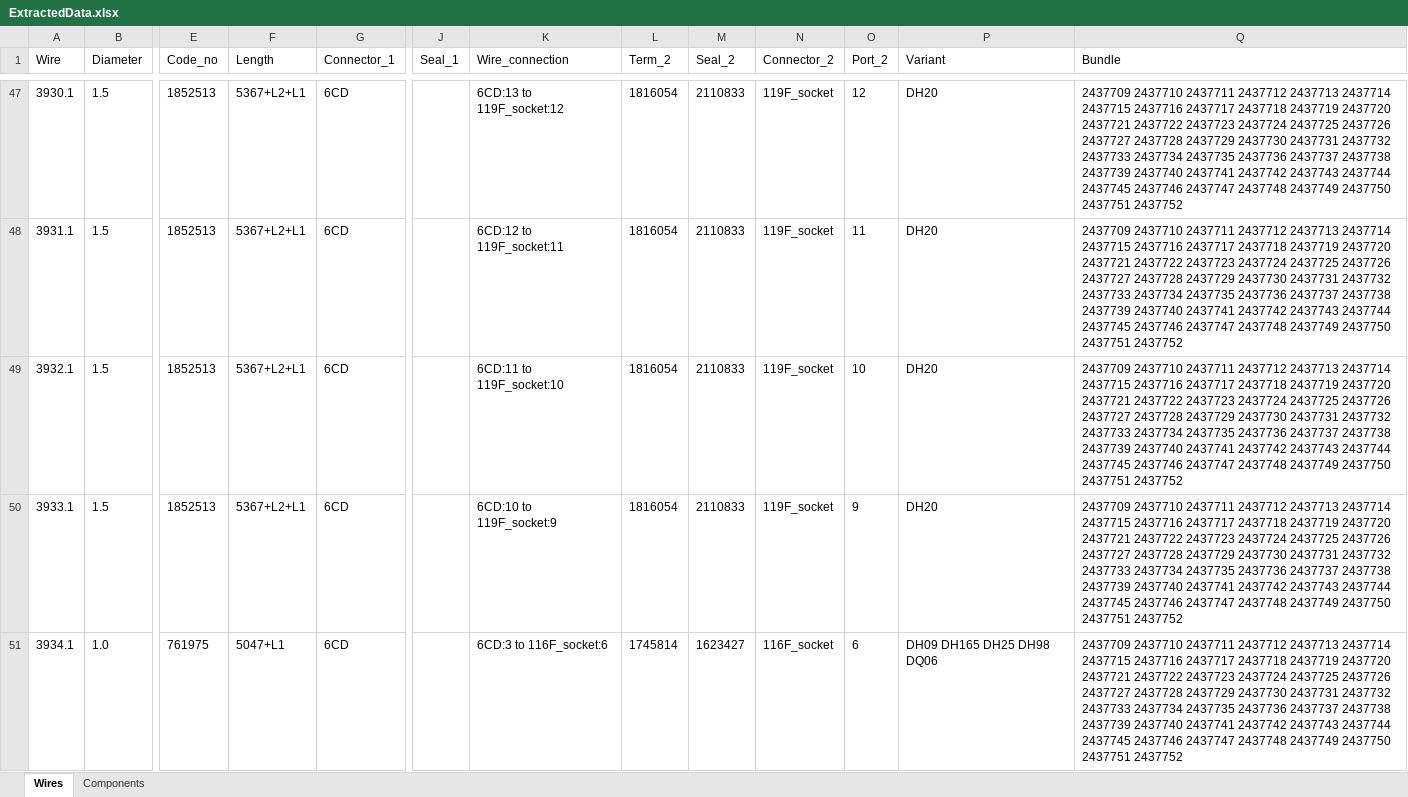
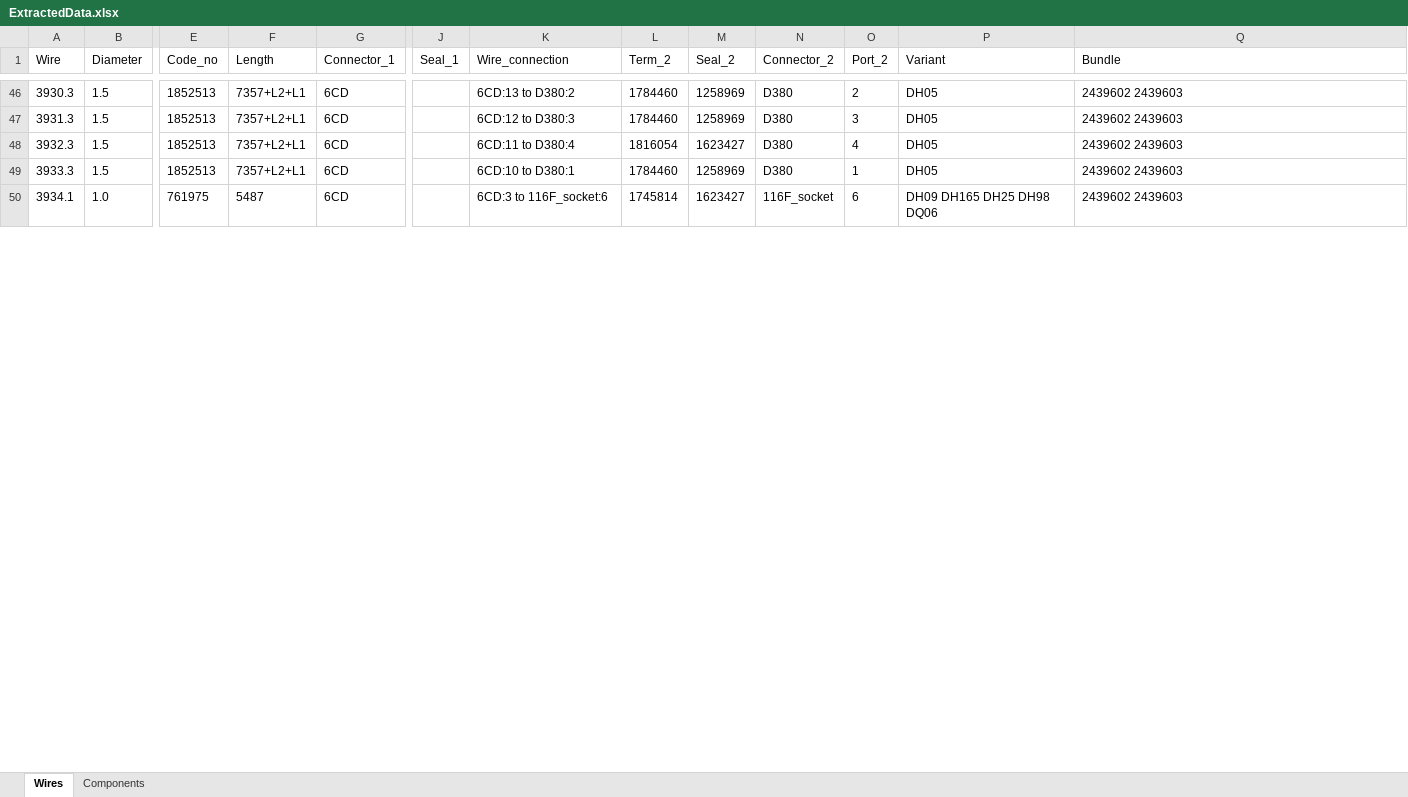
Before and after one commit to Exurbia404/DAF-Saber-Macro, an Excel workbook: Presentation/bin/Debug/net7.0-windows7.0/ExtractedData.xlsx, sheet Wires, drawn as a sheet; only a part is shown, gaps mark what is left out; values as stored, in another font and other column widths than the file's, no borders; addresses are those after the commit; the diff covers the shown part only; the diff names each change by its address in the sheet, - before the commit and + after, or states it on an @@ line.

```diff
--- a/Presentation/bin/Debug/net7.0-windows7.0/ExtractedData.xlsx (sheet Wires)
+++ b/Presentation/bin/Debug/net7.0-windows7.0/ExtractedData.xlsx (sheet Wires)
-A46 (Wire): 3930.1
+A46 (Wire): 3930.3
-F46:F49 (Length): 5367+L2+L1
+F46:F49 (Length): 7357+L2+L1
-K46 (Wire_connection): 6CD:13 to 119F_socket:12
+K46 (Wire_connection): 6CD:13 to D380:2
-L46:L47 (Term_2): 1816054
+L46:L47 (Term_2): 1784460
-M46:M47 (Seal_2): 2110833
+M46:M47 (Seal_2): 1258969
-N46:N49 (Connector_2): 119F_socket
+N46:N49 (Connector_2): D380
-O46 (Port_2): 12
+O46 (Port_2): 2
-P46:P49 (Variant): DH20
+P46:P49 (Variant): DH05
-Q46:Q50 (Bundle): 2437709 2437710 2437711 2437712 2437713 2437714 2437715 2437716 2437717 2437718 2437719 2437720 2437721 2437722 2437723 2437724 2437725 2437726 2437727 2437728 2437729 2437730 2437731 2437732 2437733 2437734 2437735 2437736 2437737 2437738 2437739 2437740 2437741 2437742 2437743 2437744 2437745 2437746 2437747 2437748 2437749 2437750 2437751 2437752
+Q46:Q50 (Bundle): 2439602 2439603
-A47 (Wire): 3931.1
+A47 (Wire): 3931.3
-K47 (Wire_connection): 6CD:12 to 119F_socket:11
+K47 (Wire_connection): 6CD:12 to D380:3
-O47 (Port_2): 11
+O47 (Port_2): 3
-A48 (Wire): 3932.1
+A48 (Wire): 3932.3
-K48 (Wire_connection): 6CD:11 to 119F_socket:10
+K48 (Wire_connection): 6CD:11 to D380:4
-M48 (Seal_2): 2110833
+M48 (Seal_2): 1623427
-O48 (Port_2): 10
+O48 (Port_2): 4
-A49 (Wire): 3933.1
+A49 (Wire): 3933.3
-K49 (Wire_connection): 6CD:10 to 119F_socket:9
+K49 (Wire_connection): 6CD:10 to D380:1
-L49 (Term_2): 1816054
+L49 (Term_2): 1784460
-M49 (Seal_2): 2110833
+M49 (Seal_2): 1258969
-O49 (Port_2): 9
+O49 (Port_2): 1
-F50 (Length): 5047+L1
+F50 (Length): 5487
```
Also changed, not shown: 4 added rows, 21 removed rows and 219 edited cells elsewhere in this sheet, sheet Components, 13 other files.
